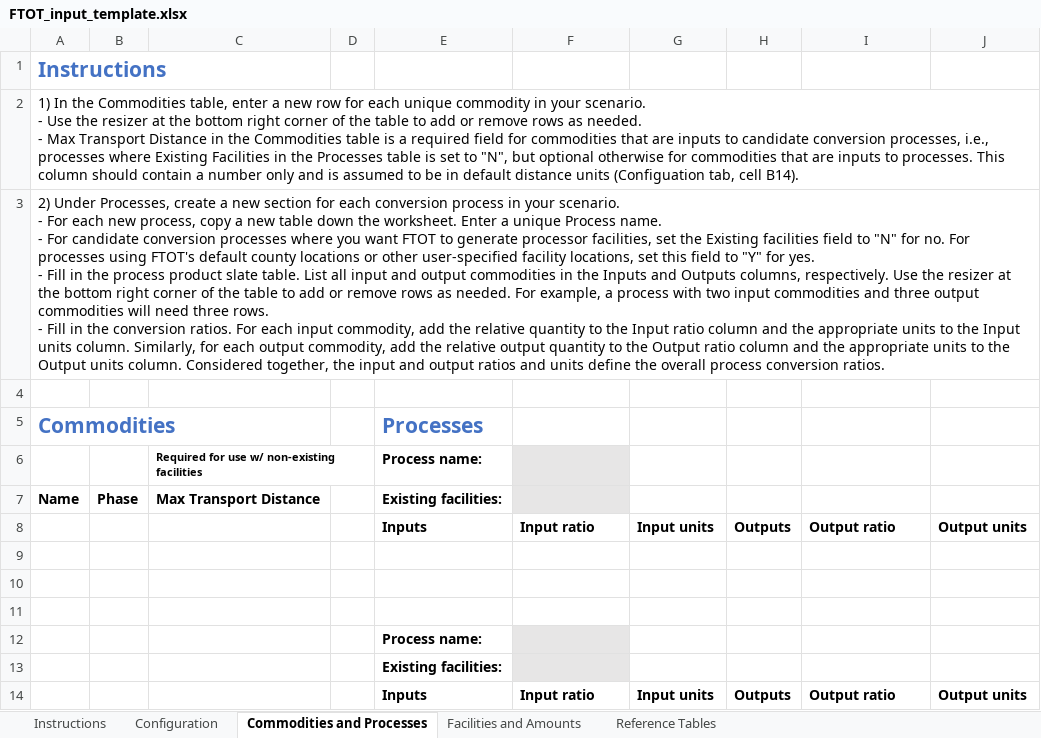
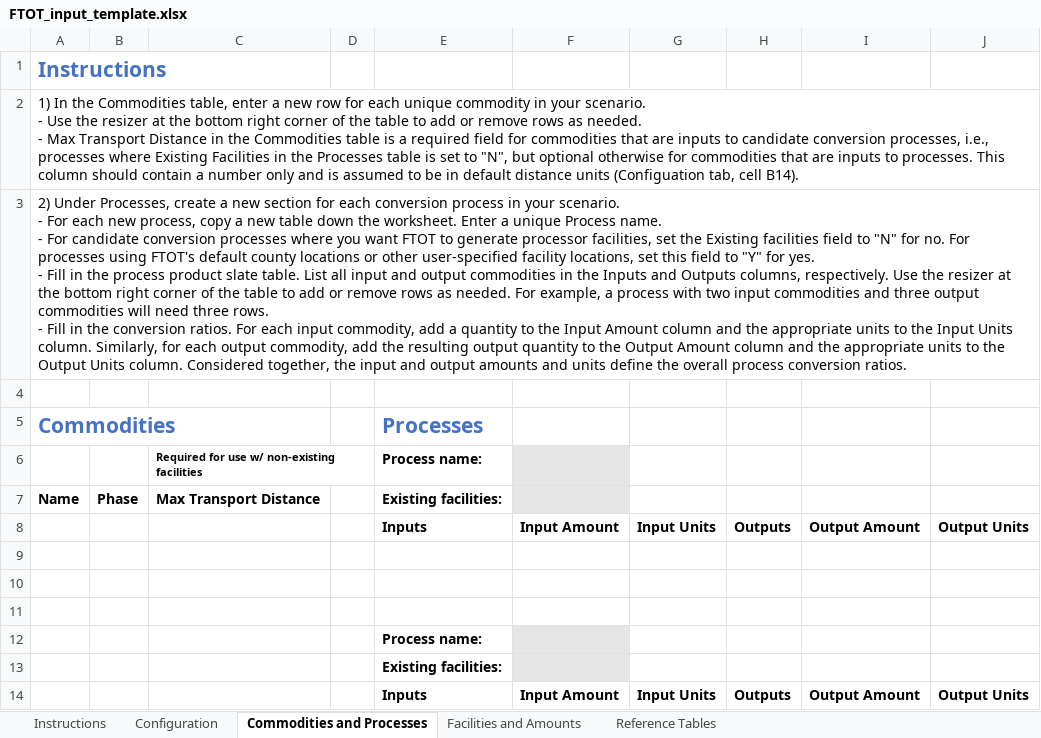
Before and after one commit to VolpeUSDOT/FTOT-Public, an Excel workbook: program/tools/FTOT_input_template.xlsx, sheet Commodities and Processes, drawn as a sheet; values as stored, in another font and other column widths than the file's, no borders; table styles not drawn; the diff names each change by its address in the sheet, - before the commit and + after, or states it on an @@ line.

```diff
--- a/program/tools/FTOT_input_template.xlsx (sheet Commodities and Processes)
+++ b/program/tools/FTOT_input_template.xlsx (sheet Commodities and Processes)
-A3 (Commodities): …commodity, add the relative quantity to the Input ratio column and the appropriate units to the Input units column. Similarly, for each output commodity, add the relative output quantity to the Output ratio column and the appropriate units to the Output units column. Considered together, the input and output ratios and units…
+A3 (Commodities): …commodity, add a quantity to the Input Amount column and the appropriate units to the Input Units column. Similarly, for each output commodity, add the resulting output quantity to the Output Amount column and the appropriate units to the Output Units column. Considered together, the input and output amounts and units…
-F8: Input ratio
+F8: Input Amount
-G8: Input units
+G8: Input Units
-I8: Output ratio
+I8: Output Amount
-J8: Output units
+J8: Output Units
-F14: Input ratio
+F14: Input Amount
-G14: Input units
+G14: Input Units
-I14: Output ratio
+I14: Output Amount
-J14: Output units
+J14: Output Units
```
Also changed, not shown: sheet Instructions, formulas that keep their value, program/tools/FTOT_input_template_examples/QS1_FTOT_input_template.xlsx, program/tools/FTOT_input_template_examples/RS1_FTOT_input_template.xlsx, 19 other files.
